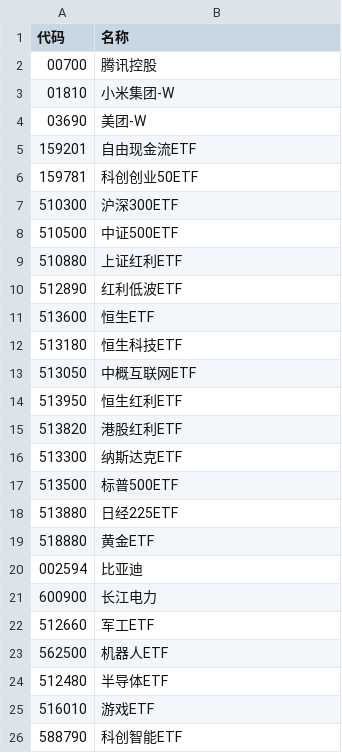
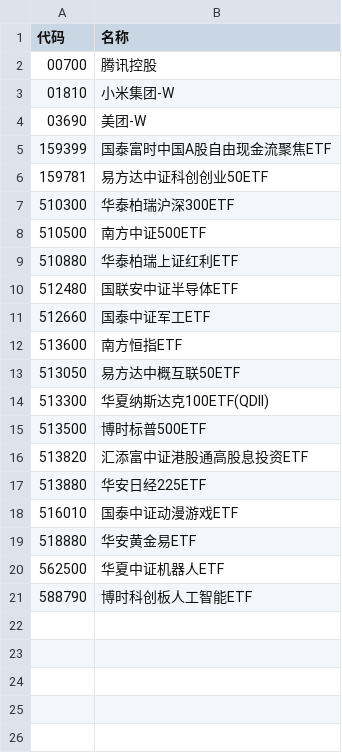
Before and after one commit to wizardbyron/invest.ai, a CSV file: input/portfolios/family.csv, drawn as a sheet.

```diff
--- a/input/portfolios/family.csv
+++ b/input/portfolios/family.csv
@@ -4,23 +4,18 @@
 03690,美团-W
-159201,自由现金流ETF
-159781,科创创业50ETF
-510300,沪深300ETF
-510500,中证500ETF
-510880,上证红利ETF
-512890,红利低波ETF
-513600,恒生ETF
-513180,恒生科技ETF
-513050,中概互联网ETF
-513950,恒生红利ETF
-513820,港股红利ETF
-513300,纳斯达克ETF
-513500,标普500ETF
-513880,日经225ETF
-518880,黄金ETF
-002594,比亚迪
-600900,长江电力
-512660,军工ETF
-562500,机器人ETF
-512480,半导体ETF
-516010,游戏ETF
-588790,科创智能ETF
+159399,国泰富时中国A股自由现金流聚焦ETF
+159781,易方达中证科创创业50ETF
+510300,华泰柏瑞沪深300ETF
+510500,南方中证500ETF
+510880,华泰柏瑞上证红利ETF
+512480,国联安中证半导体ETF
+512660,国泰中证军工ETF
+513600,南方恒指ETF
+513050,易方达中概互联50ETF
+513300,华夏纳斯达克100ETF(QDII)
+513500,博时标普500ETF
+513820,汇添富中证港股通高股息投资ETF
+513880,华安日经225ETF
+516010,国泰中证动漫游戏ETF
+518880,华安黄金易ETF
+562500,华夏中证机器人ETF
+588790,博时科创板人工智能ETF
```
Also changed, not shown: input/portfolios/all.csv, input/portfolios/basic_10.csv, 4 other files.
